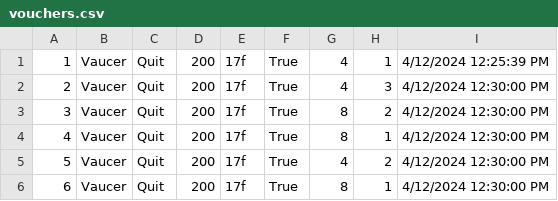
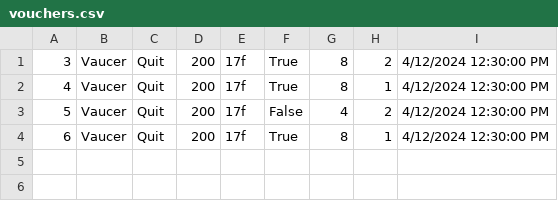
Before and after one commit to ivanailijin/SIMS-Project-team-C, a CSV file: TravelService/TravelService/Resources/Data/vouchers.csv, drawn as a sheet.

```diff
--- a/TravelService/TravelService/Resources/Data/vouchers.csv
+++ b/TravelService/TravelService/Resources/Data/vouchers.csv
@@ -1,6 +1,4 @@
-1|Vaucer|Quit|200|17f|True|4|1|4/12/2024 12:25:39 PM
-2|Vaucer|Quit|200|17f|True|4|3|4/12/2024 12:30:00 PM
 3|Vaucer|Quit|200|17f|True|8|2|4/12/2024 12:30:00 PM
 4|Vaucer|Quit|200|17f|True|8|1|4/12/2024 12:30:00 PM
-5|Vaucer|Quit|200|17f|True|4|2|4/12/2024 12:30:00 PM
+5|Vaucer|Quit|200|17f|False|4|2|4/12/2024 12:30:00 PM
 6|Vaucer|Quit|200|17f|True|8|1|4/12/2024 12:30:00 PM
```
Also changed, not shown: TravelService/TravelService/Resources/Data/tour.csv, TravelService/TravelService/Resources/Data/tourReviews.csv, 23 other files.
